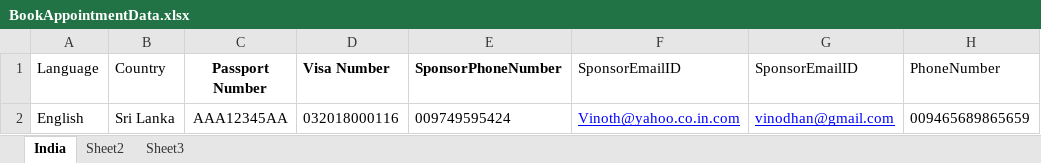
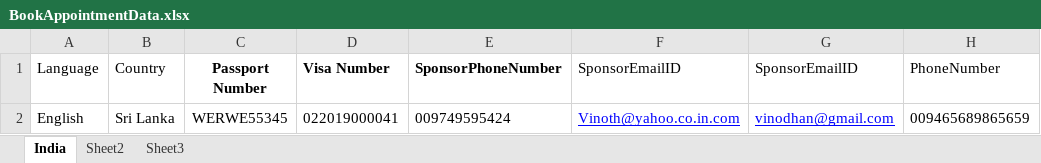
Before and after one commit to vinothvenugopal/QVC, an Excel workbook: data/BookAppointmentData.xlsx, sheet India, drawn as a sheet; only a part is shown; values as stored, in another font and other column widths than the file's, no borders; the diff names each change by its address in the sheet, - before the commit and + after, or states it on an @@ line.

```diff
--- a/data/BookAppointmentData.xlsx (sheet India)
+++ b/data/BookAppointmentData.xlsx (sheet India)
-C2 (Passport Number): AAA12345AA
+C2 (Passport Number): WERWE55345
-D2 (Visa Number): 032018000116
+D2 (Visa Number): 022019000041
```
Also changed, not shown: 45 other files.
